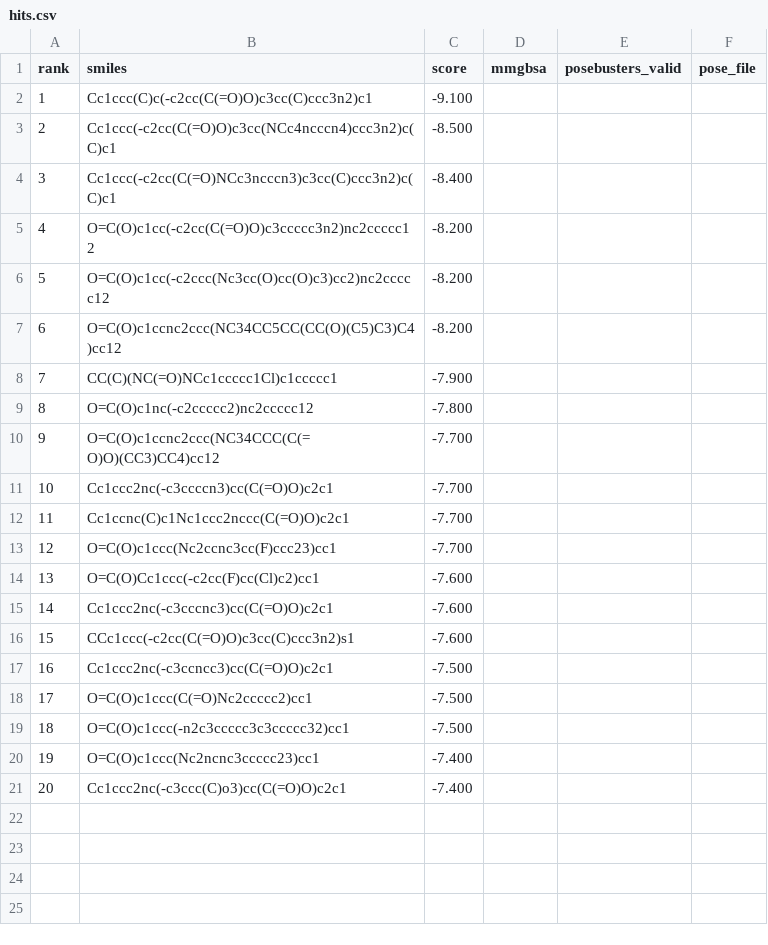
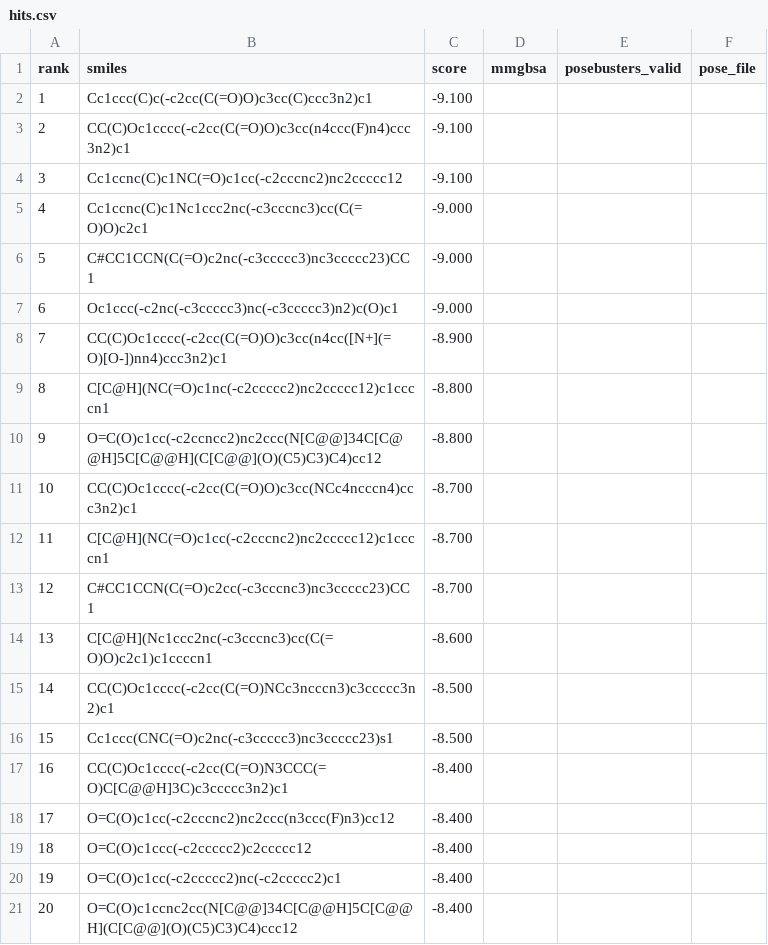
Before and after one commit to rafwiewiora/ebolathon, a CSV file: runs/glycoprotein_screen2/hits.csv, drawn as a sheet.

Commit message:
Campaign round: glycoprotein_screen2 — 397 docked, best -9.1 (triazine/quinazoline chemotype)

```diff
--- a/runs/glycoprotein_screen2/hits.csv
+++ b/runs/glycoprotein_screen2/hits.csv
@@ -2,20 +2,20 @@ rank,smiles,score,mmgbsa,posebusters_valid,pose_file
 1,Cc1ccc(C)c(-c2cc(C(=O)O)c3cc(C)ccc3n2)c1,-9.100,,,
-2,Cc1ccc(-c2cc(C(=O)O)c3cc(NCc4ncccn4)ccc3n2)c(C)c1,-8.500,,,
-3,Cc1ccc(-c2cc(C(=O)NCc3ncccn3)c3cc(C)ccc3n2)c(C)c1,-8.400,,,
-4,O=C(O)c1cc(-c2cc(C(=O)O)c3ccccc3n2)nc2ccccc12,-8.200,,,
-5,O=C(O)c1cc(-c2ccc(Nc3cc(O)cc(O)c3)cc2)nc2ccccc12,-8.200,,,
-6,O=C(O)c1ccnc2ccc(NC34CC5CC(CC(O)(C5)C3)C4)cc12,-8.200,,,
-7,CC(C)(NC(=O)NCc1ccccc1Cl)c1ccccc1,-7.900,,,
-8,O=C(O)c1nc(-c2ccccc2)nc2ccccc12,-7.800,,,
-9,O=C(O)c1ccnc2ccc(NC34CCC(C(=O)O)(CC3)CC4)cc12,-7.700,,,
-10,Cc1ccc2nc(-c3ccccn3)cc(C(=O)O)c2c1,-7.700,,,
-11,Cc1ccnc(C)c1Nc1ccc2nccc(C(=O)O)c2c1,-7.700,,,
-12,O=C(O)c1ccc(Nc2ccnc3cc(F)ccc23)cc1,-7.700,,,
-13,O=C(O)Cc1ccc(-c2cc(F)cc(Cl)c2)cc1,-7.600,,,
-14,Cc1ccc2nc(-c3cccnc3)cc(C(=O)O)c2c1,-7.600,,,
-15,CCc1ccc(-c2cc(C(=O)O)c3cc(C)ccc3n2)s1,-7.600,,,
-16,Cc1ccc2nc(-c3ccncc3)cc(C(=O)O)c2c1,-7.500,,,
-17,O=C(O)c1ccc(C(=O)Nc2ccccc2)cc1,-7.500,,,
-18,O=C(O)c1ccc(-n2c3ccccc3c3ccccc32)cc1,-7.500,,,
-19,O=C(O)c1ccc(Nc2ncnc3ccccc23)cc1,-7.400,,,
-20,Cc1ccc2nc(-c3ccc(C)o3)cc(C(=O)O)c2c1,-7.400,,,
+2,CC(C)Oc1cccc(-c2cc(C(=O)O)c3cc(n4ccc(F)n4)ccc3n2)c1,-9.100,,,
+3,Cc1ccnc(C)c1NC(=O)c1cc(-c2cccnc2)nc2ccccc12,-9.100,,,
+4,Cc1ccnc(C)c1Nc1ccc2nc(-c3cccnc3)cc(C(=O)O)c2c1,-9.000,,,
+5,C#CC1CCN(C(=O)c2nc(-c3ccccc3)nc3ccccc23)CC1,-9.000,,,
+6,Oc1ccc(-c2nc(-c3ccccc3)nc(-c3ccccc3)n2)c(O)c1,-9.000,,,
+7,CC(C)Oc1cccc(-c2cc(C(=O)O)c3cc(n4cc([N+](=O)[O-])nn4)ccc3n2)c1,-8.900,,,
+8,C[C@H](NC(=O)c1nc(-c2ccccc2)nc2ccccc12)c1ccccn1,-8.800,,,
+9,O=C(O)c1cc(-c2ccncc2)nc2ccc(N[C@@]34C[C@@H]5C[C@@H](C[C@@](O)(C5)C3)C4)cc12,-8.800,,,
+10,CC(C)Oc1cccc(-c2cc(C(=O)O)c3cc(NCc4ncccn4)ccc3n2)c1,-8.700,,,
+11,C[C@H](NC(=O)c1cc(-c2cccnc2)nc2ccccc12)c1ccccn1,-8.700,,,
+12,C#CC1CCN(C(=O)c2cc(-c3cccnc3)nc3ccccc23)CC1,-8.700,,,
+13,C[C@H](Nc1ccc2nc(-c3cccnc3)cc(C(=O)O)c2c1)c1ccccn1,-8.600,,,
+14,CC(C)Oc1cccc(-c2cc(C(=O)NCc3ncccn3)c3ccccc3n2)c1,-8.500,,,
+15,Cc1ccc(CNC(=O)c2nc(-c3ccccc3)nc3ccccc23)s1,-8.500,,,
+16,CC(C)Oc1cccc(-c2cc(C(=O)N3CCC(=O)C[C@@H]3C)c3ccccc3n2)c1,-8.400,,,
+17,O=C(O)c1cc(-c2cccnc2)nc2ccc(n3ccc(F)n3)cc12,-8.400,,,
+18,O=C(O)c1ccc(-c2ccccc2)c2ccccc12,-8.400,,,
+19,O=C(O)c1cc(-c2ccccc2)nc(-c2ccccc2)c1,-8.400,,,
+20,O=C(O)c1ccnc2cc(N[C@@]34C[C@@H]5C[C@@H](C[C@@](O)(C5)C3)C4)ccc12,-8.400,,,
```
Also changed, not shown: runs/top10.csv, 3 other files.
